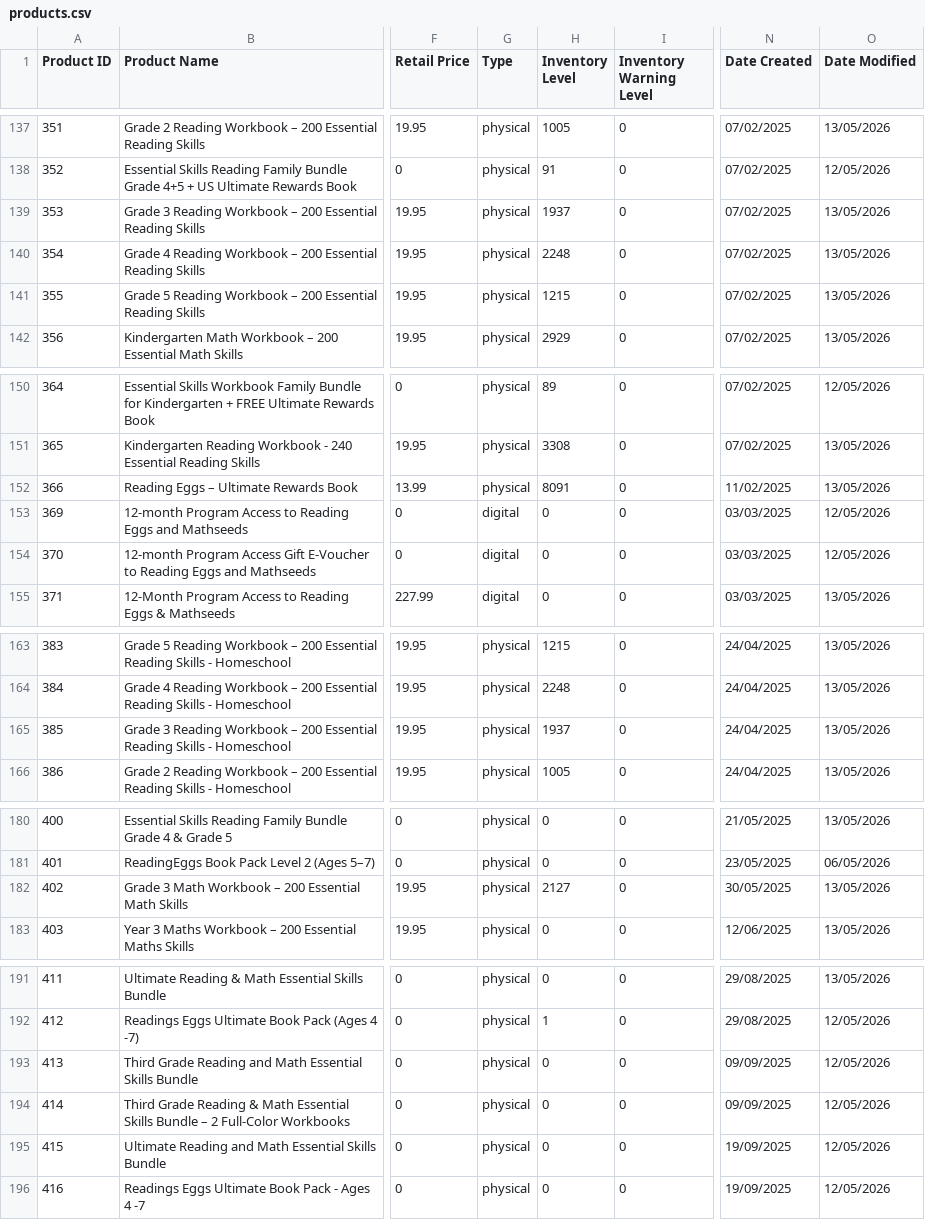
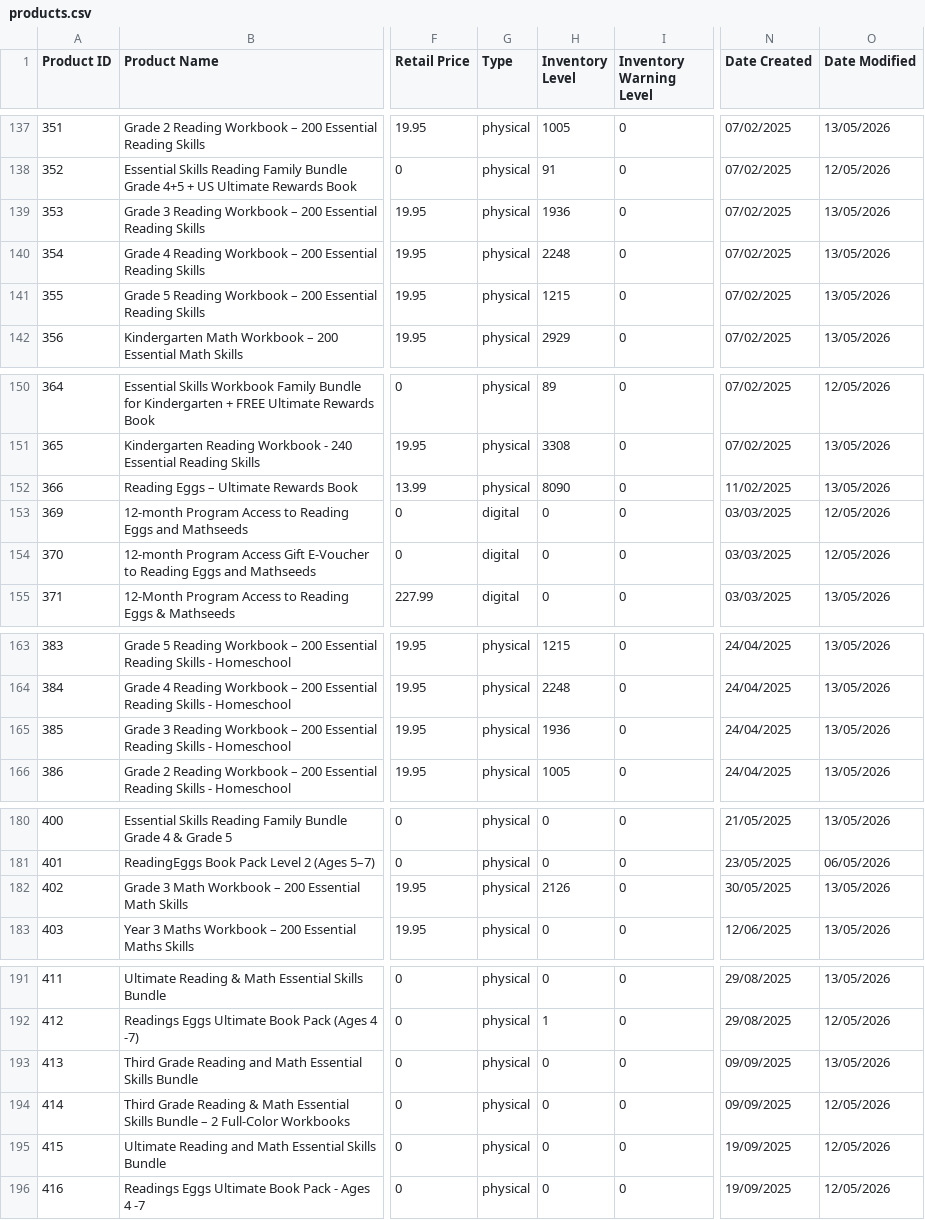
Before and after one commit to AsvineG/BookshopDashboard, a CSV file: products.csv, drawn as a sheet; only a part is shown, gaps mark what is left out; the diff covers the shown part only; the diff names each change by its address in the sheet, - before the commit and + after, or states it on an @@ line.

```diff
--- a/products.csv
+++ b/products.csv
-H139 (Inventory Level): 1937
+H139 (Inventory Level): 1936
-H152 (Inventory Level): 8091
+H152 (Inventory Level): 8090
-H165 (Inventory Level): 1937
+H165 (Inventory Level): 1936
-H182 (Inventory Level): 2127
+H182 (Inventory Level): 2126
-O193 (Date Modified): 12/05/2026
+O193 (Date Modified): 13/05/2026
```
Also changed, not shown: 1 edited cell elsewhere in this file, customers.csv, sources.csv.
